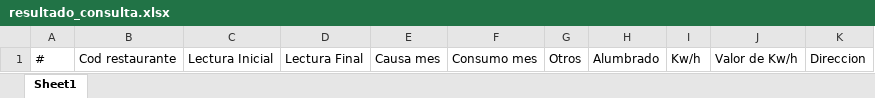
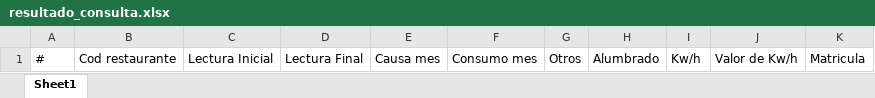
Before and after one commit to JhoanCarvajal/pdf, an Excel workbook: excel/resultado_consulta.xlsx, sheet Sheet1, drawn as a sheet; values as stored, in another font and other column widths than the file's, no borders; the diff names each change by its address in the sheet, - before the commit and + after, or states it on an @@ line.

```diff
--- a/excel/resultado_consulta.xlsx (sheet Sheet1)
+++ b/excel/resultado_consulta.xlsx (sheet Sheet1)
-K1: Direccion
+K1: Matricula
```
Also changed, not shown: 5 other files.
